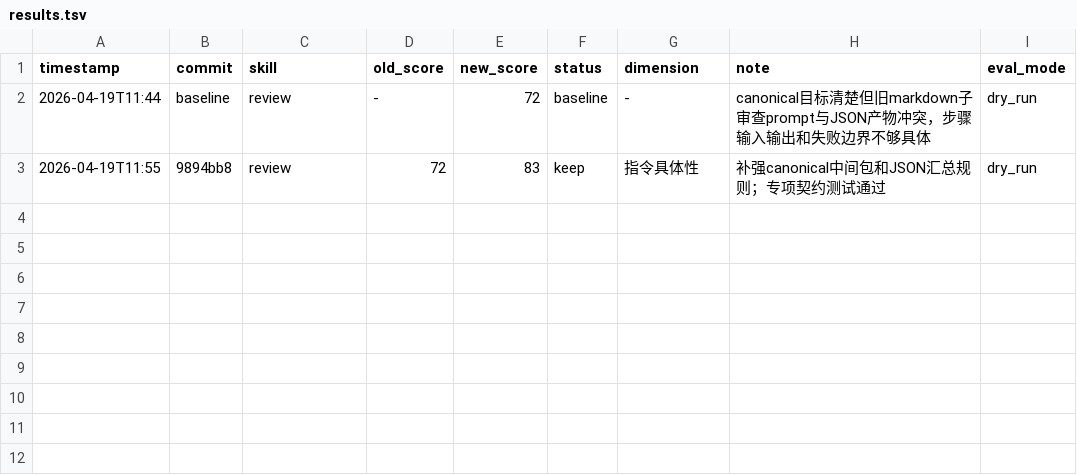
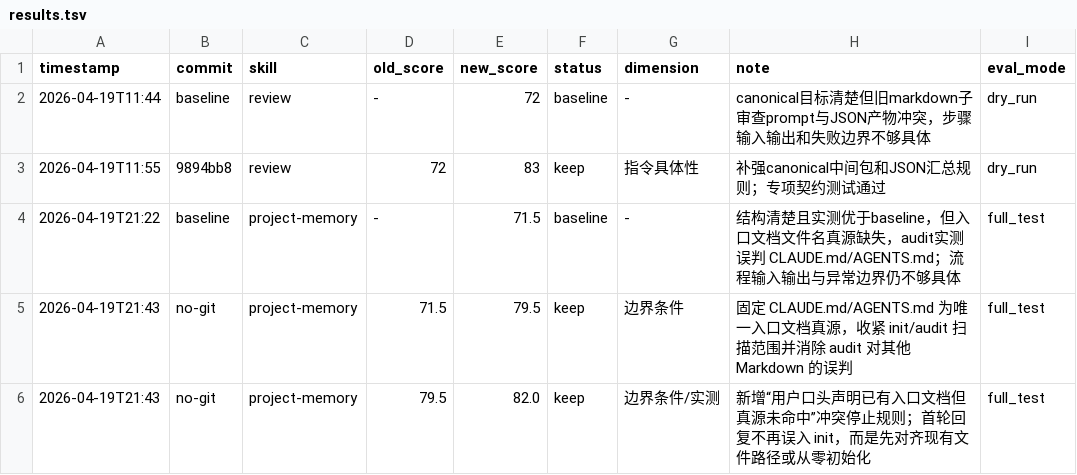
Before and after one commit to jieli-cqwl/org-claude-skills, a TSV file: .claude/skills/darwin-skill/results.tsv, drawn as a sheet.

```diff
--- a/.claude/skills/darwin-skill/results.tsv
+++ b/.claude/skills/darwin-skill/results.tsv
@@ -3 +3,4 @@ timestamp	commit	skill	old_score	new_score	status	dimension	note	eval_mode
 2026-04-19T11:55	9894bb8	review	72	83	keep	指令具体性	补强canonical中间包和JSON汇总规则；专项契约测试通过	dry_run
+2026-04-19T21:22	baseline	project-memory	-	71.5	baseline	-	结构清楚且实测优于baseline，但入口文档文件名真源缺失，audit实测误判 CLAUDE.md/AGENTS.md；流程输入输出与异常边界仍不够具体	full_test
+2026-04-19T21:43	no-git	project-memory	71.5	79.5	keep	边界条件	固定 CLAUDE.md/AGENTS.md 为唯一入口文档真源，收紧 init/audit 扫描范围并消除 audit 对其他 Markdown 的误判	full_test
+2026-04-19T21:43	no-git	project-memory	79.5	82.0	keep	边界条件/实测	新增“用户口头声明已有入口文档但真源未命中”冲突停止规则；首轮回复不再误入 init，而是先对齐现有文件路径或从零初始化	full_test
```
Also changed, not shown: 3 other files.
